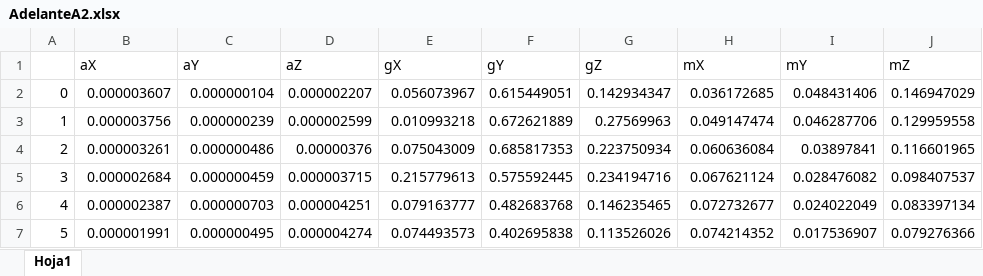
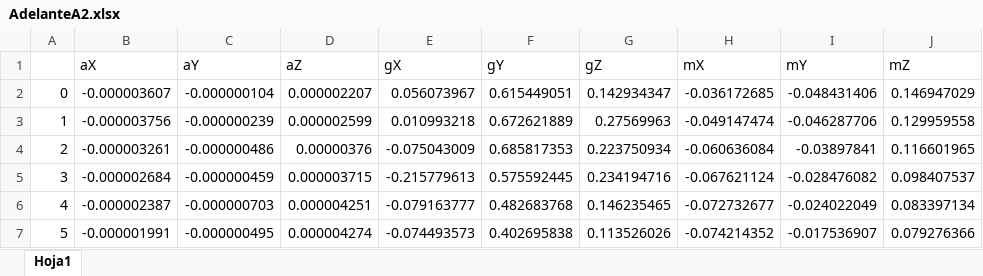
Before and after one commit to ericknaranjo407/inclinate, an Excel workbook: Datos/AdelanteA2.xlsx, sheet Hoja1, drawn as a sheet; only a part is shown; values as stored, in another font and other column widths than the file's, no borders; the diff covers the shown part only; the diff names each change by its address in the sheet, - before the commit and + after, or states it on an @@ line.

```diff
--- a/Datos/AdelanteA2.xlsx (sheet Hoja1)
+++ b/Datos/AdelanteA2.xlsx (sheet Hoja1)
-B2 (aX): 0.000003607
+B2 (aX): -0.000003607
-C2 (aY): 0.000000104
+C2 (aY): -0.000000104
-H2 (mX): 0.036172685
+H2 (mX): -0.036172685
-I2 (mY): 0.048431406
+I2 (mY): -0.048431406
-B3 (aX): 0.000003756
+B3 (aX): -0.000003756
-C3 (aY): 0.000000239
+C3 (aY): -0.000000239
-H3 (mX): 0.049147474
+H3 (mX): -0.049147474
-I3 (mY): 0.046287706
+I3 (mY): -0.046287706
-B4 (aX): 0.000003261
+B4 (aX): -0.000003261
-C4 (aY): 0.000000486
+C4 (aY): -0.000000486
-E4 (gX): 0.075043009
+E4 (gX): -0.075043009
-H4 (mX): 0.060636084
+H4 (mX): -0.060636084
-I4 (mY): 0.03897841
+I4 (mY): -0.03897841
-B5 (aX): 0.000002684
+B5 (aX): -0.000002684
-C5 (aY): 0.000000459
+C5 (aY): -0.000000459
-E5 (gX): 0.215779613
+E5 (gX): -0.215779613
-H5 (mX): 0.067621124
+H5 (mX): -0.067621124
-I5 (mY): 0.028476082
+I5 (mY): -0.028476082
-B6 (aX): 0.000002387
+B6 (aX): -0.000002387
-C6 (aY): 0.000000703
+C6 (aY): -0.000000703
-E6 (gX): 0.079163777
+E6 (gX): -0.079163777
-H6 (mX): 0.072732677
+H6 (mX): -0.072732677
-I6 (mY): 0.024022049
+I6 (mY): -0.024022049
-B7 (aX): 0.000001991
+B7 (aX): -0.000001991
-C7 (aY): 0.000000495
+C7 (aY): -0.000000495
-E7 (gX): 0.074493573
+E7 (gX): -0.074493573
-H7 (mX): 0.074214352
+H7 (mX): -0.074214352
-I7 (mY): 0.017536907
+I7 (mY): -0.017536907
```
Also changed, not shown: 1478 edited cells elsewhere in this sheet, Datos/AtrasA2.xlsx, Datos/EstableA2.xlsx, 1 other file.
